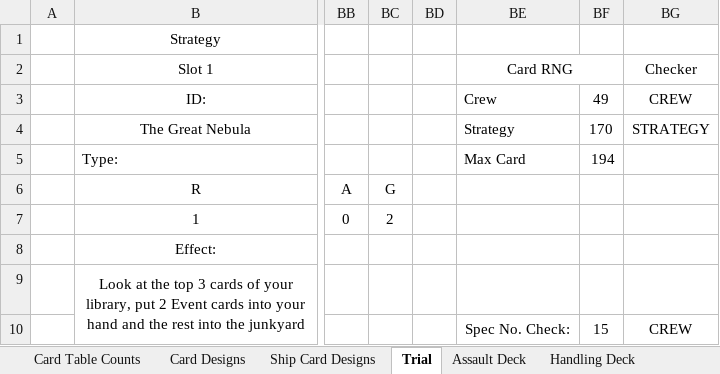
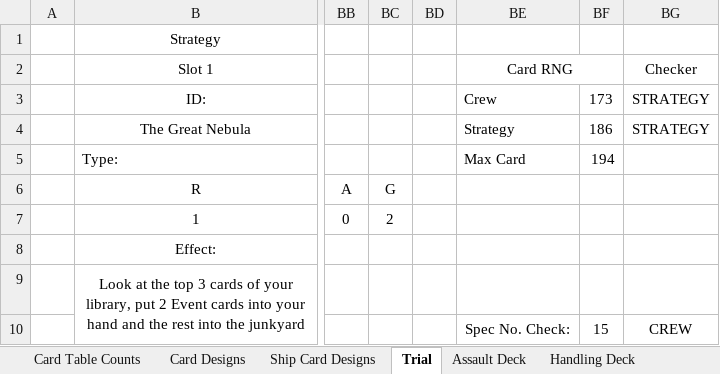
Before and after one commit to djnbud/MultiplayerGame, an Excel workbook: ShipCardsDesigns.xlsx, sheet Trial, drawn as a sheet; only a part is shown, gaps mark what is left out; values as stored, in another font and other column widths than the file's, no borders; conditional formats not drawn; the diff names each change by its address in the sheet, - before the commit and + after, or states it on an @@ line.

```diff
--- a/ShipCardsDesigns.xlsx (sheet Trial)
+++ b/ShipCardsDesigns.xlsx (sheet Trial)
-BF3: 49
+BF3: 173
-BG3: CREW
+BG3: STRATEGY
-BF4: 170
+BF4: 186
```
Also changed, not shown: sheet Ship Card Designs, sheet Card Designs, ShipCardGameCalcs.xlsx.
